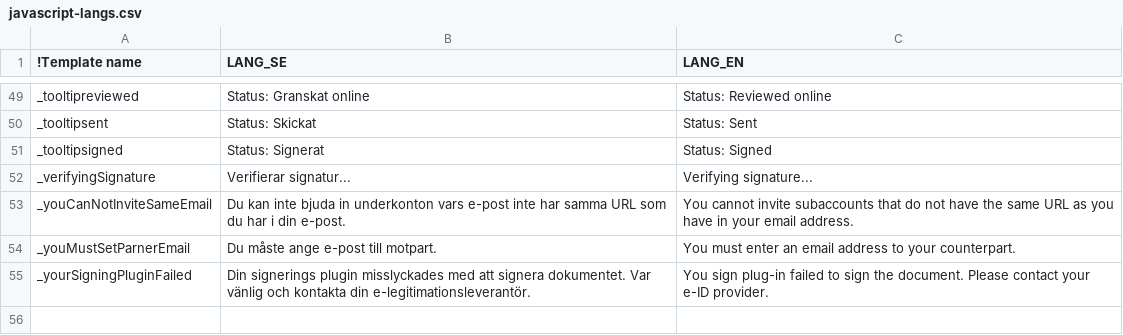
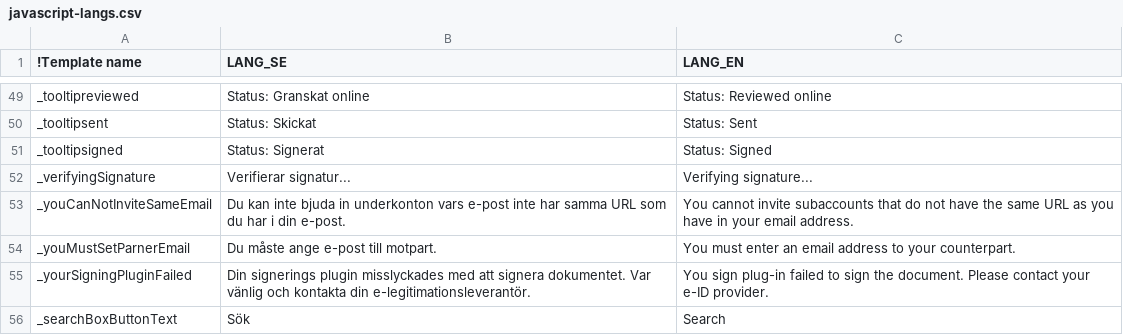
Before and after one commit to scrive/scrive-apidocs, a CSV file: texts/javascript-langs.csv, drawn as a sheet; only a part is shown, gaps mark what is left out.

Commit message:
Fixing search button

```diff
--- a/texts/javascript-langs.csv
+++ b/texts/javascript-langs.csv
@@ -55 +55,2 @@
 "_yourSigningPluginFailed","Din signerings plugin misslyckades med att signera dokumentet. Var vänlig och kontakta din e-legitimationsleverantör. ","You sign plug-in failed to sign the document. Please contact your e-ID provider."
+"_searchBoxButtonText","Sök","Search"
```
Also changed, not shown: 2 other files.
